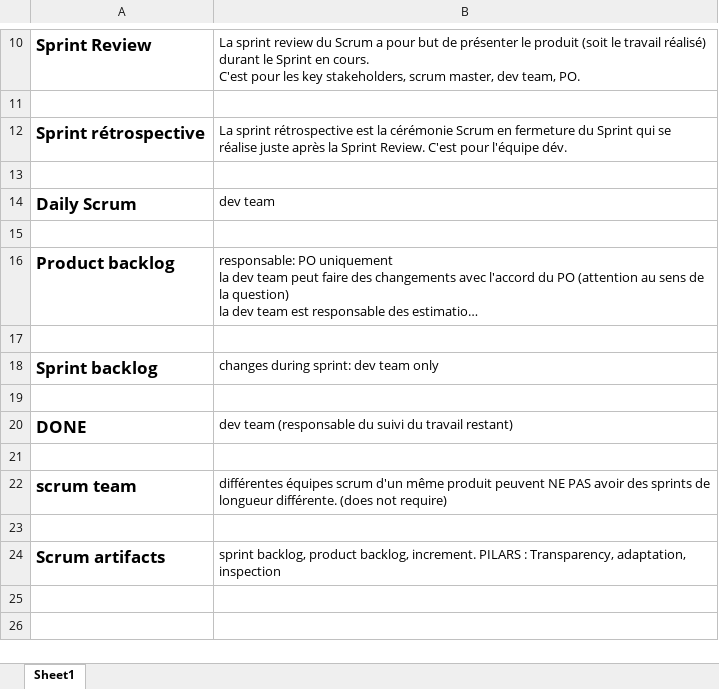
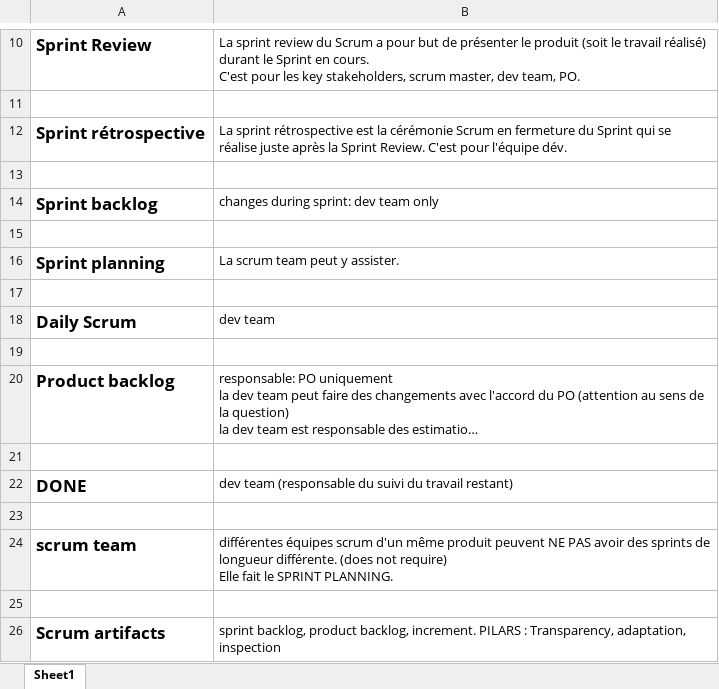
Before and after one commit to gitstream007/prepa_certif, an Excel workbook: prepa_certif.xlsx, sheet Sheet1, drawn as a sheet; only a part is shown, gaps mark what is left out; long unchanged cells end in …; values as stored, in another font and other column widths than the file's, no borders; charts and pictures not drawn; removed rows and columns are numbered as before the commit, all else as after; ↵ is a line break in a cell; the diff names each change by its address in the sheet, - before the commit and + after, or states it on an @@ line.

Commit message:
xlsx and pdf revised

```diff
--- a/prepa_certif.xlsx (sheet Sheet1)
+++ b/prepa_certif.xlsx (sheet Sheet1)
@@ row 18 moved to row 14: Sprint backlog @@
+row 15: (empty)
+row 16: Sprint planning | La scrum team peut y assister.
+row 17: (empty)
-row 19: (empty)
-B24: …not require)
+B24: …not require) ↵ Elle fait le SPRINT PLANNING.
```
Also changed, not shown: 1 other file.
